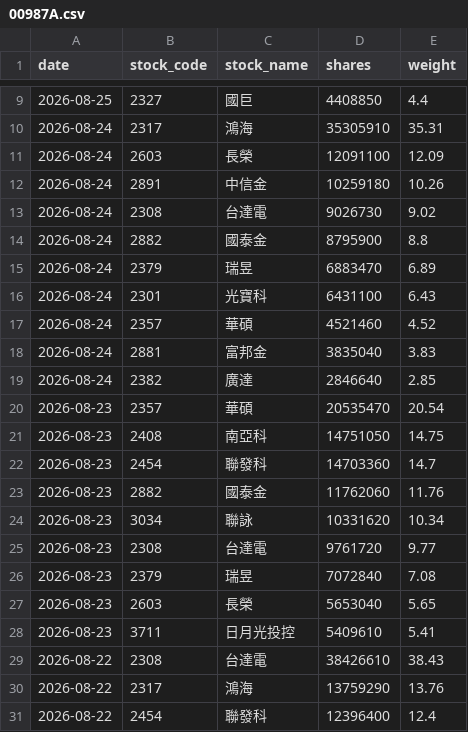
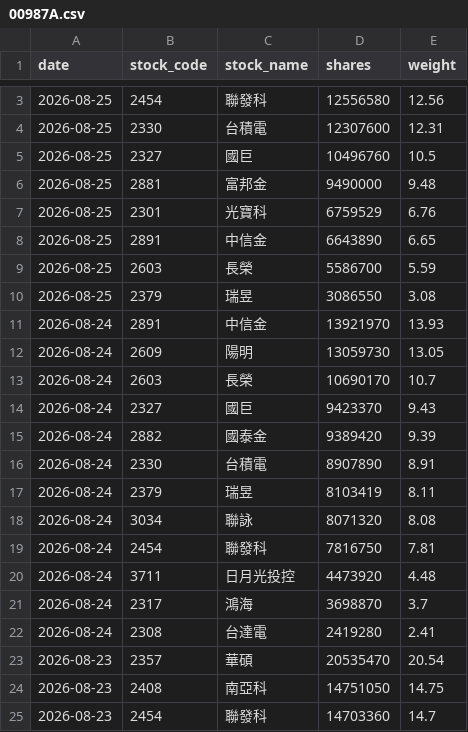
Before and after one commit to yrjjan-allen/active-etf-dashboard, a CSV file: data/00987A.csv, drawn as a sheet; only a part is shown, gaps mark what is left out; the shorter side is filled out with more unchanged rows; the diff covers the shown part only.

```diff
--- a/data/00987A.csv
+++ b/data/00987A.csv
@@ -9,12 +3,21 @@
-2026-08-25,2327,國巨,4408850,4.4
-2026-08-24,2317,鴻海,35305910,35.31
-2026-08-24,2603,長榮,12091100,12.09
-2026-08-24,2891,中信金,10259180,10.26
-2026-08-24,2308,台達電,9026730,9.02
-2026-08-24,2882,國泰金,8795900,8.8
-2026-08-24,2379,瑞昱,6883470,6.89
-2026-08-24,2301,光寶科,6431100,6.43
-2026-08-24,2357,華碩,4521460,4.52
-2026-08-24,2881,富邦金,3835040,3.83
-2026-08-24,2382,廣達,2846640,2.85
+2026-08-25,2454,聯發科,12556580,12.56
+2026-08-25,2330,台積電,12307600,12.31
+2026-08-25,2327,國巨,10496760,10.5
+2026-08-25,2881,富邦金,9490000,9.48
+2026-08-25,2301,光寶科,6759529,6.76
+2026-08-25,2891,中信金,6643890,6.65
+2026-08-25,2603,長榮,5586700,5.59
+2026-08-25,2379,瑞昱,3086550,3.08
+2026-08-24,2891,中信金,13921970,13.93
+2026-08-24,2609,陽明,13059730,13.05
+2026-08-24,2603,長榮,10690170,10.7
+2026-08-24,2327,國巨,9423370,9.43
+2026-08-24,2882,國泰金,9389420,9.39
+2026-08-24,2330,台積電,8907890,8.91
+2026-08-24,2379,瑞昱,8103419,8.11
+2026-08-24,3034,聯詠,8071320,8.08
+2026-08-24,2454,聯發科,7816750,7.81
+2026-08-24,3711,日月光投控,4473920,4.48
+2026-08-24,2317,鴻海,3698870,3.7
+2026-08-24,2308,台達電,2419280,2.41
 2026-08-23,2357,華碩,20535470,20.54
```
Also changed, not shown: 1 added row and 7 removed rows elsewhere in this file, data/00948B.csv, data/00980A.csv, 5 other files.
